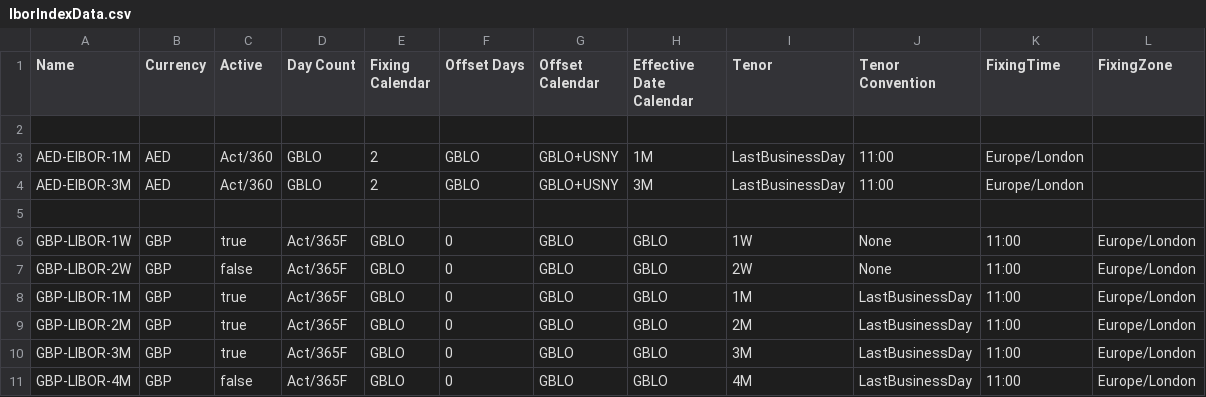
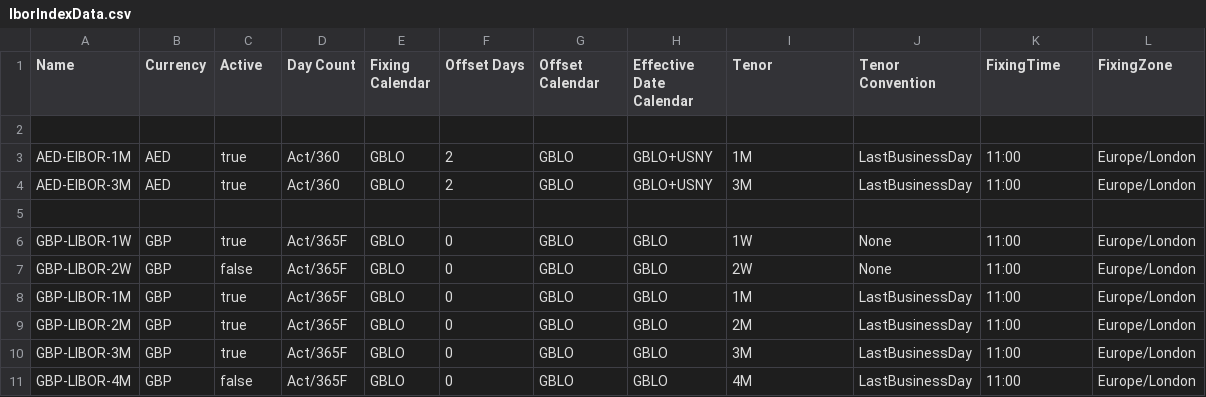
Before and after one commit to alex-sehdeva/Strata, a CSV file: modules/basics/src/main/resources/com/opengamma/strata/config/base/IborIndexData.csv, drawn as a sheet; only a part is shown.

```diff
--- a/modules/basics/src/main/resources/com/opengamma/strata/config/base/IborIndexData.csv
+++ b/modules/basics/src/main/resources/com/opengamma/strata/config/base/IborIndexData.csv
@@ -2,4 +2,4 @@ Name,Currency,Active,Day Count,Fixing Calendar,Offset Days,Offset Calendar,Effec
 ,,,,,,
-AED-EIBOR-1M,AED,Act/360,GBLO,2,GBLO,GBLO+USNY,1M,LastBusinessDay,11:00,Europe/London
-AED-EIBOR-3M,AED,Act/360,GBLO,2,GBLO,GBLO+USNY,3M,LastBusinessDay,11:00,Europe/London
+AED-EIBOR-1M,AED,true,Act/360,GBLO,2,GBLO,GBLO+USNY,1M,LastBusinessDay,11:00,Europe/London
+AED-EIBOR-3M,AED,true,Act/360,GBLO,2,GBLO,GBLO+USNY,3M,LastBusinessDay,11:00,Europe/London
 ,,,,,,
```
Also changed, not shown: 4 other files.
